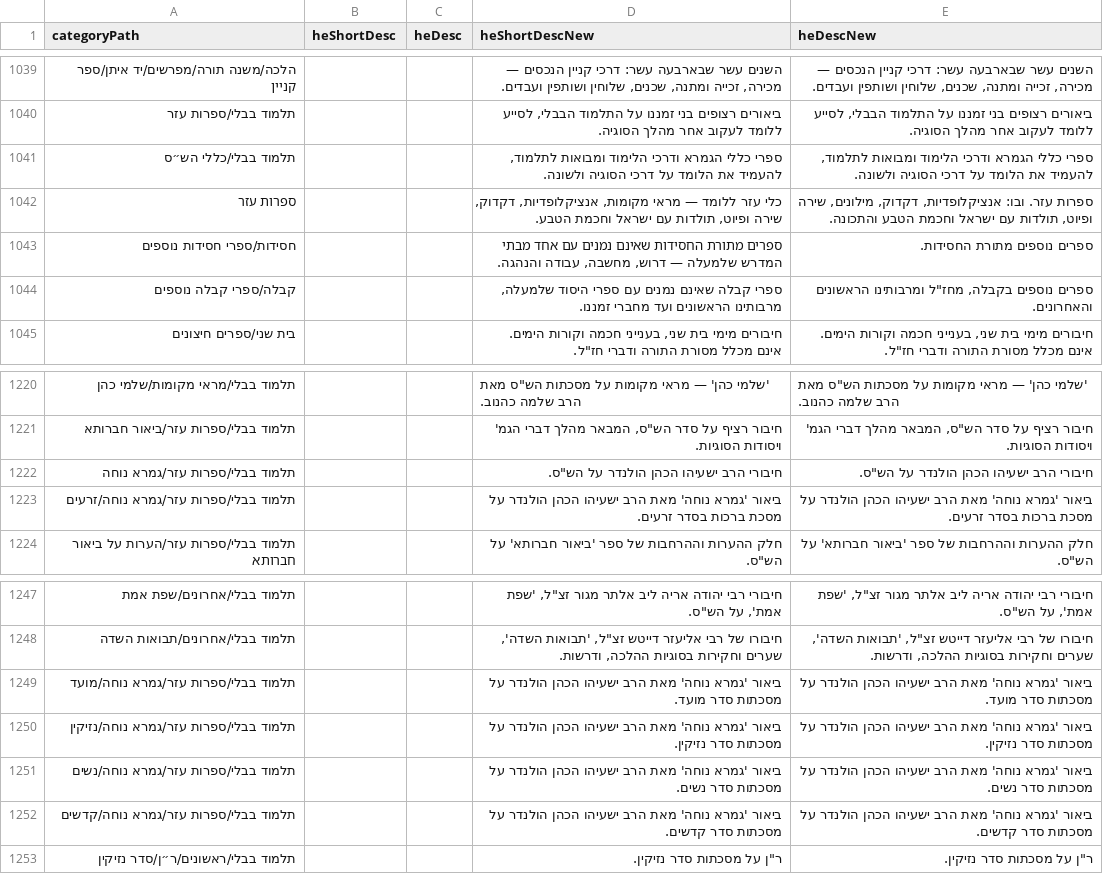
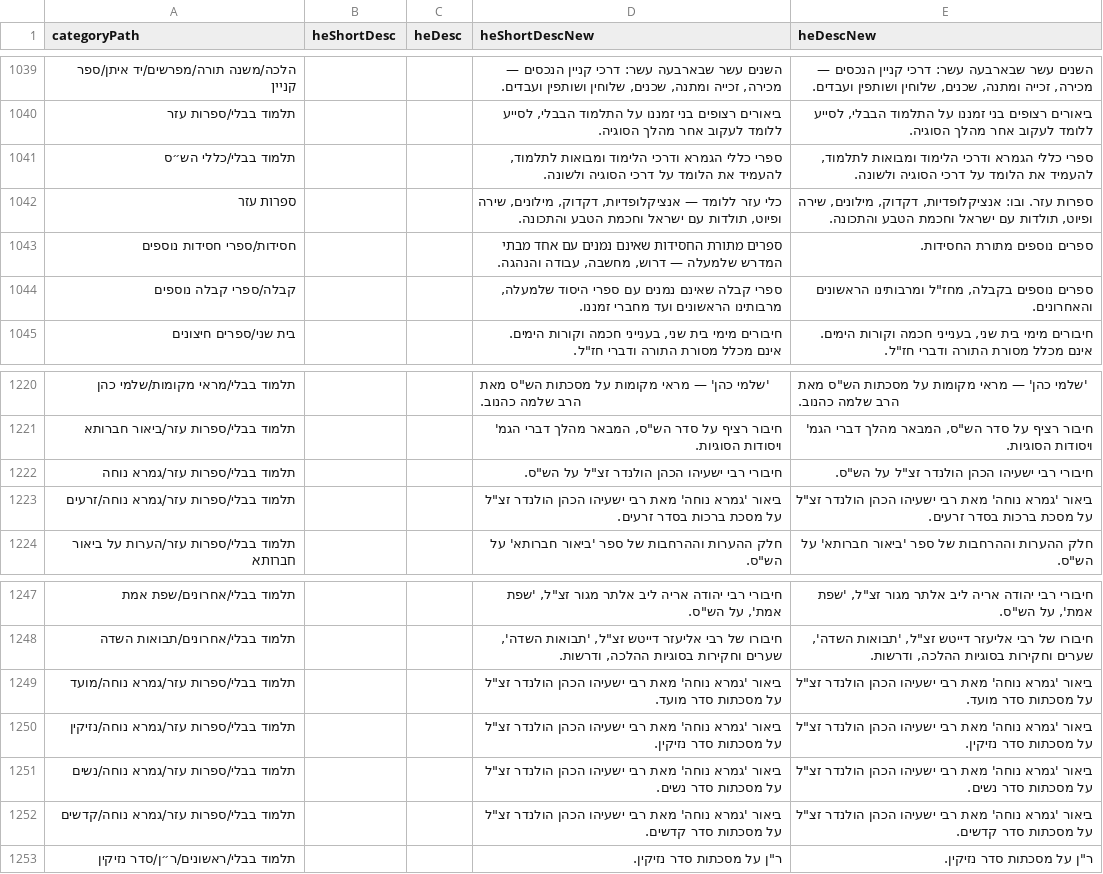
Before and after one commit to Bshlomecha/otzaria-library, a CSV file: ForDB/sefaria_category_changes.csv, drawn as a sheet; only a part is shown, gaps mark what is left out.

```diff
--- a/ForDB/sefaria_category_changes.csv
+++ b/ForDB/sefaria_category_changes.csv
@@ -1041,3 +1041,3 @@
 "תלמוד בבלי/כללי הש״ס","","","ספרי כללי הגמרא ודרכי הלימוד ומבואות לתלמוד, להעמיד את הלומד על דרכי הסוגיה ולשונה.","ספרי כללי הגמרא ודרכי הלימוד ומבואות לתלמוד, להעמיד את הלומד על דרכי הסוגיה ולשונה."
-"ספרות עזר","","","כלי עזר ללומד — מראי מקומות, אנציקלופדיות, דקדוק, שירה ופיוט, תולדות עם ישראל וחכמת הטבע.","ספרות עזר. ובו: אנציקלופדיות, דקדוק, מילונים, שירה ופיוט, תולדות עם ישראל וחכמת הטבע והתכונה."
+"ספרות עזר","","","כלי עזר ללומד — אנציקלופדיות, דקדוק, מילונים, שירה ופיוט, תולדות עם ישראל וחכמת הטבע והתכונה.","ספרות עזר. ובו: אנציקלופדיות, דקדוק, מילונים, שירה ופיוט, תולדות עם ישראל וחכמת הטבע והתכונה."
 "חסידות/ספרי חסידות נוספים","","","ספרים מתורת החסידות שאינם נמנים עם אחד מבתי המדרש שלמעלה — דרוש, מחשבה, עבודה והנהגה.","ספרים נוספים מתורת החסידות."
@@ -1221,4 +1221,4 @@
 "תלמוד בבלי/ספרות עזר/ביאור חברותא","","","חיבור רציף על סדר הש""ס, המבאר מהלך דברי הגמ' ויסודות הסוגיות.","חיבור רציף על סדר הש""ס, המבאר מהלך דברי הגמ' ויסודות הסוגיות."
-"תלמוד בבלי/ספרות עזר/גמרא נוחה","","","חיבורי הרב ישעיהו הכהן הולנדר על הש""ס.","חיבורי הרב ישעיהו הכהן הולנדר על הש""ס."
-"תלמוד בבלי/ספרות עזר/גמרא נוחה/זרעים","","","ביאור 'גמרא נוחה' מאת הרב ישעיהו הכהן הולנדר על מסכת ברכות בסדר זרעים.","ביאור 'גמרא נוחה' מאת הרב ישעיהו הכהן הולנדר על מסכת ברכות בסדר זרעים."
+"תלמוד בבלי/ספרות עזר/גמרא נוחה","","","חיבורי רבי ישעיהו הכהן הולנדר זצ""ל על הש""ס.","חיבורי רבי ישעיהו הכהן הולנדר זצ""ל על הש""ס."
+"תלמוד בבלי/ספרות עזר/גמרא נוחה/זרעים","","","ביאור 'גמרא נוחה' מאת רבי ישעיהו הכהן הולנדר זצ""ל על מסכת ברכות בסדר זרעים.","ביאור 'גמרא נוחה' מאת רבי ישעיהו הכהן הולנדר זצ""ל על מסכת ברכות בסדר זרעים."
 "תלמוד בבלי/ספרות עזר/הערות על ביאור חברותא","","","חלק ההערות וההרחבות של ספר 'ביאור חברותא' על הש""ס.","חלק ההערות וההרחבות של ספר 'ביאור חברותא' על הש""ס."
@@ -1248,6 +1248,6 @@
 "תלמוד בבלי/אחרונים/תבואות השדה","","","חיבורו של רבי אליעזר דייטש זצ""ל, 'תבואות השדה', שערים וחקירות בסוגיות ההלכה, ודרשות.","חיבורו של רבי אליעזר דייטש זצ""ל, 'תבואות השדה', שערים וחקירות בסוגיות ההלכה, ודרשות."
-"תלמוד בבלי/ספרות עזר/גמרא נוחה/מועד","","","ביאור 'גמרא נוחה' מאת הרב ישעיהו הכהן הולנדר על מסכתות סדר מועד.","ביאור 'גמרא נוחה' מאת הרב ישעיהו הכהן הולנדר על מסכתות סדר מועד."
-"תלמוד בבלי/ספרות עזר/גמרא נוחה/נזיקין","","","ביאור 'גמרא נוחה' מאת הרב ישעיהו הכהן הולנדר על מסכתות סדר נזיקין.","ביאור 'גמרא נוחה' מאת הרב ישעיהו הכהן הולנדר על מסכתות סדר נזיקין."
-"תלמוד בבלי/ספרות עזר/גמרא נוחה/נשים","","","ביאור 'גמרא נוחה' מאת הרב ישעיהו הכהן הולנדר על מסכתות סדר נשים.","ביאור 'גמרא נוחה' מאת הרב ישעיהו הכהן הולנדר על מסכתות סדר נשים."
-"תלמוד בבלי/ספרות עזר/גמרא נוחה/קדשים","","","ביאור 'גמרא נוחה' מאת הרב ישעיהו הכהן הולנדר על מסכתות סדר קדשים.","ביאור 'גמרא נוחה' מאת הרב ישעיהו הכהן הולנדר על מסכתות סדר קדשים."
+"תלמוד בבלי/ספרות עזר/גמרא נוחה/מועד","","","ביאור 'גמרא נוחה' מאת רבי ישעיהו הכהן הולנדר זצ""ל על מסכתות סדר מועד.","ביאור 'גמרא נוחה' מאת רבי ישעיהו הכהן הולנדר זצ""ל על מסכתות סדר מועד."
+"תלמוד בבלי/ספרות עזר/גמרא נוחה/נזיקין","","","ביאור 'גמרא נוחה' מאת רבי ישעיהו הכהן הולנדר זצ""ל על מסכתות סדר נזיקין.","ביאור 'גמרא נוחה' מאת רבי ישעיהו הכהן הולנדר זצ""ל על מסכתות סדר נזיקין."
+"תלמוד בבלי/ספרות עזר/גמרא נוחה/נשים","","","ביאור 'גמרא נוחה' מאת רבי ישעיהו הכהן הולנדר זצ""ל על מסכתות סדר נשים.","ביאור 'גמרא נוחה' מאת רבי ישעיהו הכהן הולנדר זצ""ל על מסכתות סדר נשים."
+"תלמוד בבלי/ספרות עזר/גמרא נוחה/קדשים","","","ביאור 'גמרא נוחה' מאת רבי ישעיהו הכהן הולנדר זצ""ל על מסכתות סדר קדשים.","ביאור 'גמרא נוחה' מאת רבי ישעיהו הכהן הולנדר זצ""ל על מסכתות סדר קדשים."
 "תלמוד בבלי/ראשונים/ר״ן/סדר נזיקין","","","ר""ן על מסכתות סדר נזיקין.","ר""ן על מסכתות סדר נזיקין."
```
Also changed, not shown: 1 other file.
